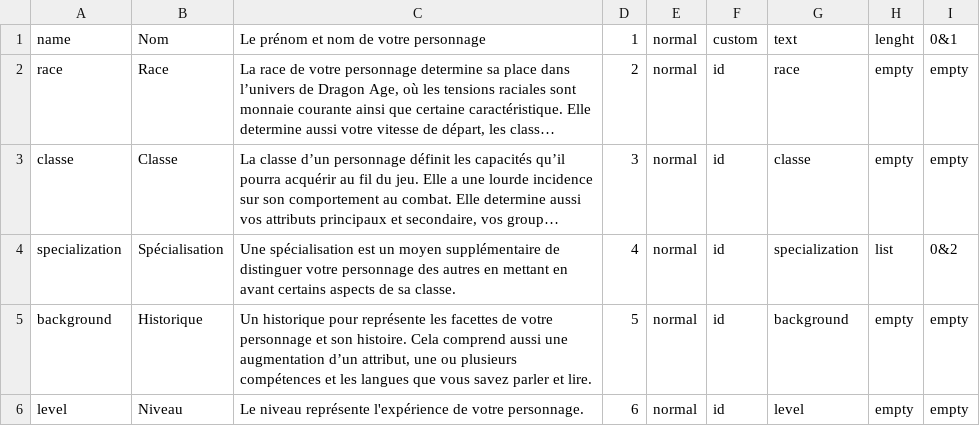
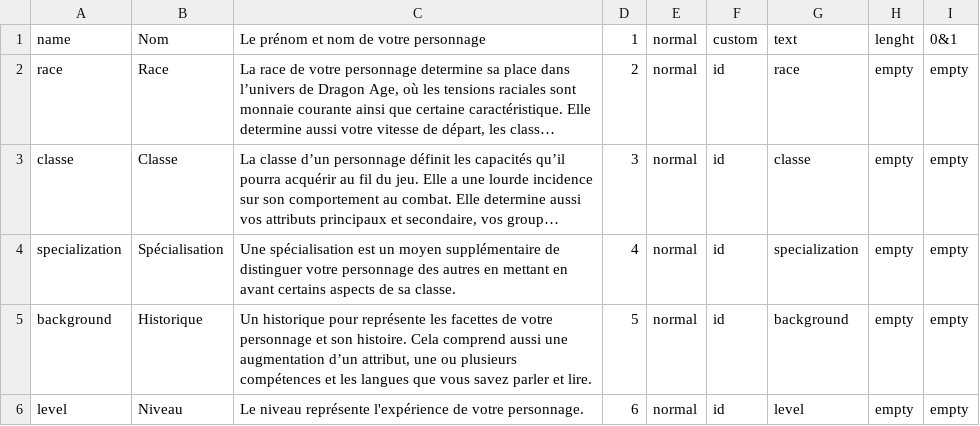
Before and after one commit to Jerem2801/DAS, a CSV file: app/src/main/assets/profile/profile_rule.csv, drawn as a sheet; long unchanged cells end in …; the diff names each change by its address in the sheet, - before the commit and + after, or states it on an @@ line.

```diff
--- a/app/src/main/assets/profile/profile_rule.csv
+++ b/app/src/main/assets/profile/profile_rule.csv
-H4: list
+H4: empty
-I4: 0&2
+I4: empty
```
Also changed, not shown: 42 other files.
